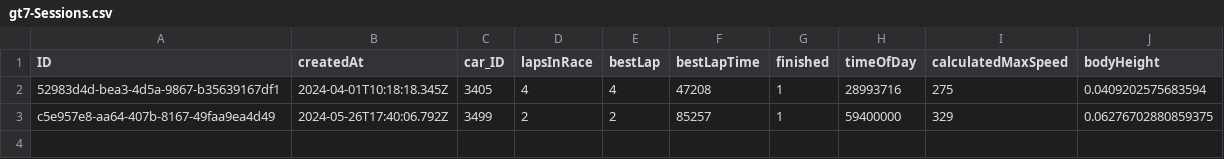
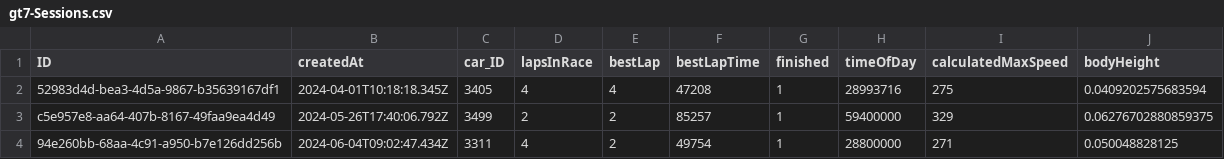
Before and after one commit to hschaefer123/racecap, a CSV file: db/data/gt7-Sessions.csv, drawn as a sheet; the diff names each change by its address in the sheet, - before the commit and + after, or states it on an @@ line.

Commit message:
added raceCAP session to mock data added cloud-logging docs and sources from Karsten

```diff
--- a/db/data/gt7-Sessions.csv
+++ b/db/data/gt7-Sessions.csv
+row 4: 94e260bb-68aa-4c91-a950-b7e126dd256b | 2024-06-04T09:02:47.434Z | 3311 | 4 | 2 | 49754 | 1 | 28800000 | 271 | 0.050048828125
```
Also changed, not shown: 14 other files.
